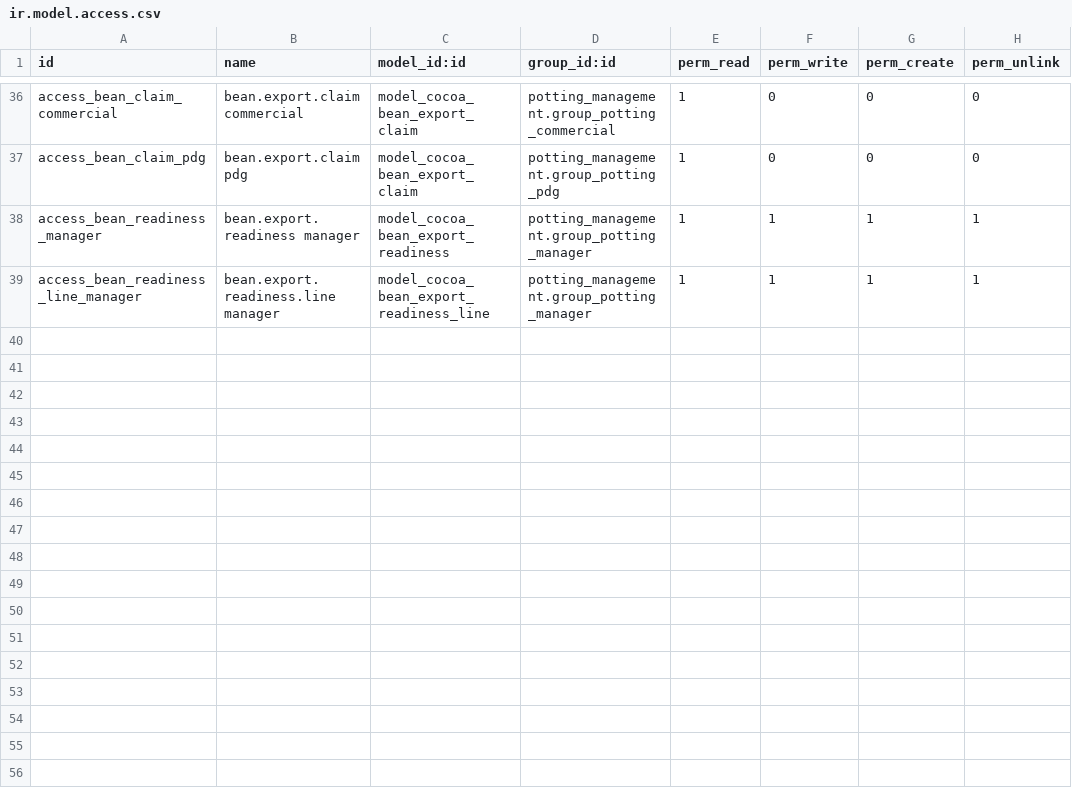
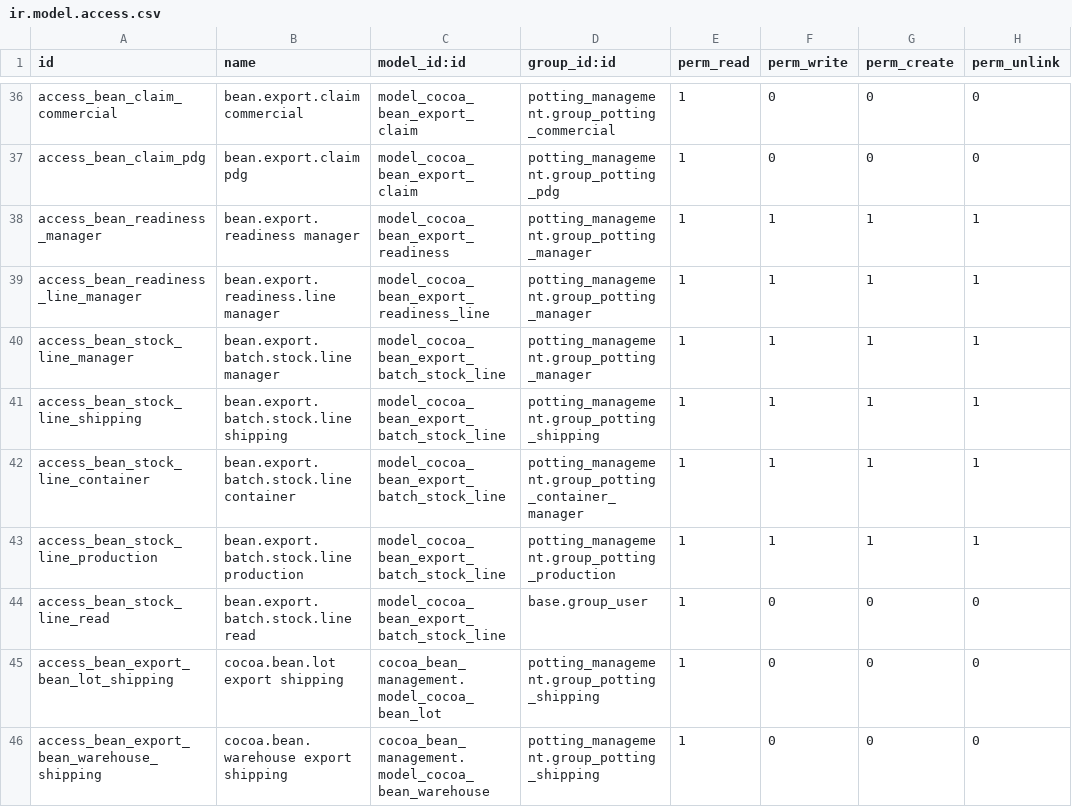
Before and after one commit to Ivory-cocoa/cocoa_bean_export, a CSV file: security/ir.model.access.csv, drawn as a sheet; only a part is shown, gaps mark what is left out.

```diff
--- a/security/ir.model.access.csv
+++ b/security/ir.model.access.csv
@@ -39 +39,8 @@ access_bean_readiness_manager,bean.export.readiness manager,model_cocoa_bean_exp
 access_bean_readiness_line_manager,bean.export.readiness.line manager,model_cocoa_bean_export_readiness_line,potting_management.group_potting_manager,1,1,1,1
+access_bean_stock_line_manager,bean.export.batch.stock.line manager,model_cocoa_bean_export_batch_stock_line,potting_management.group_potting_manager,1,1,1,1
+access_bean_stock_line_shipping,bean.export.batch.stock.line shipping,model_cocoa_bean_export_batch_stock_line,potting_management.group_potting_shipping,1,1,1,1
+access_bean_stock_line_container,bean.export.batch.stock.line container,model_cocoa_bean_export_batch_stock_line,potting_management.group_potting_container_manager,1,1,1,1
+access_bean_stock_line_production,bean.export.batch.stock.line production,model_cocoa_bean_export_batch_stock_line,potting_management.group_potting_production,1,1,1,1
+access_bean_stock_line_read,bean.export.batch.stock.line read,model_cocoa_bean_export_batch_stock_line,base.group_user,1,0,0,0
+access_bean_export_bean_lot_shipping,cocoa.bean.lot export shipping,cocoa_bean_management.model_cocoa_bean_lot,potting_management.group_potting_shipping,1,0,0,0
+access_bean_export_bean_warehouse_shipping,cocoa.bean.warehouse export shipping,cocoa_bean_management.model_cocoa_bean_warehouse,potting_management.group_potting_shipping,1,0,0,0
```
Also changed, not shown: 24 other files.
